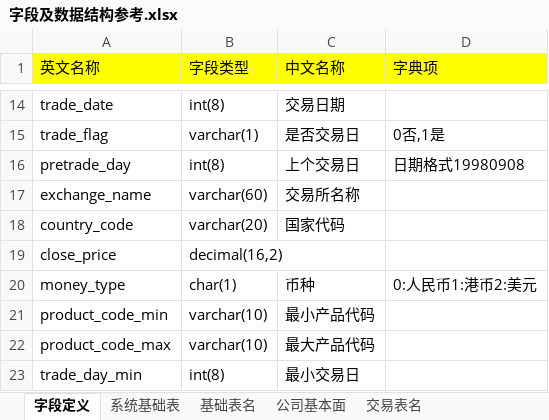
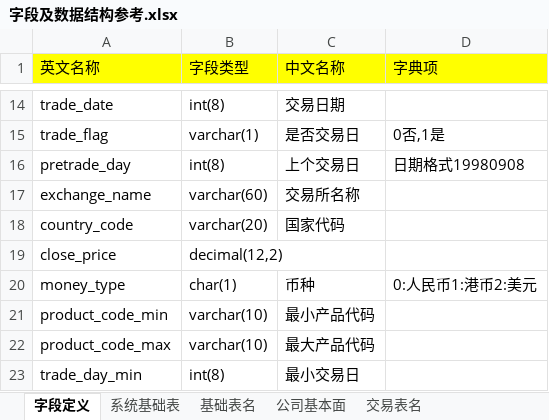
Before and after one commit to damxin/stockmarket, an Excel workbook: DataBase/字段及数据结构参考.xlsx, sheet 字段定义, drawn as a sheet; only a part is shown, gaps mark what is left out; values as stored, in another font and other column widths than the file's, no borders; the diff covers the shown part only; the diff names each change by its address in the sheet, - before the commit and + after, or states it on an @@ line.

```diff
--- a/DataBase/字段及数据结构参考.xlsx (sheet 字段定义)
+++ b/DataBase/字段及数据结构参考.xlsx (sheet 字段定义)
-B19 (字段类型): decimal(16,2)
+B19 (字段类型): decimal(12,2)
```
Also changed, not shown: 134 added rows and 16 edited cells elsewhere in this sheet, sheet 公司基本面, 1 other file.
